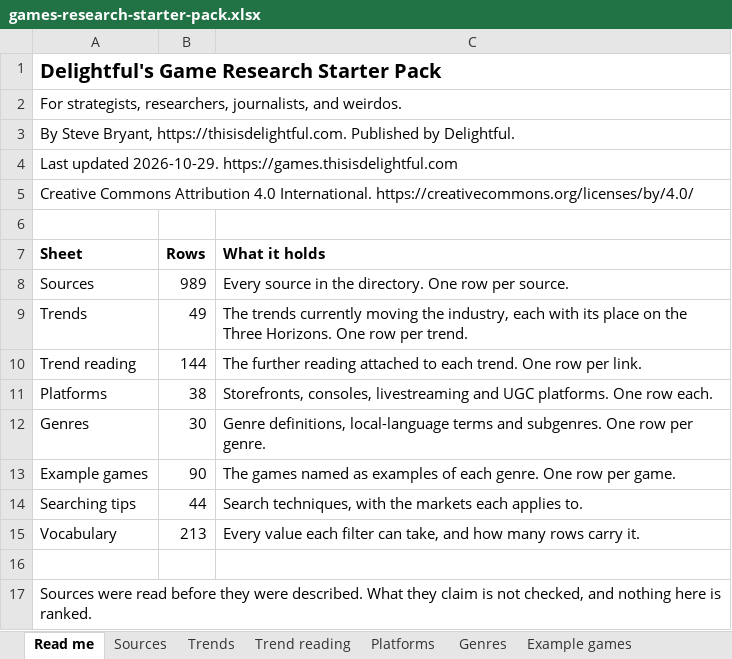
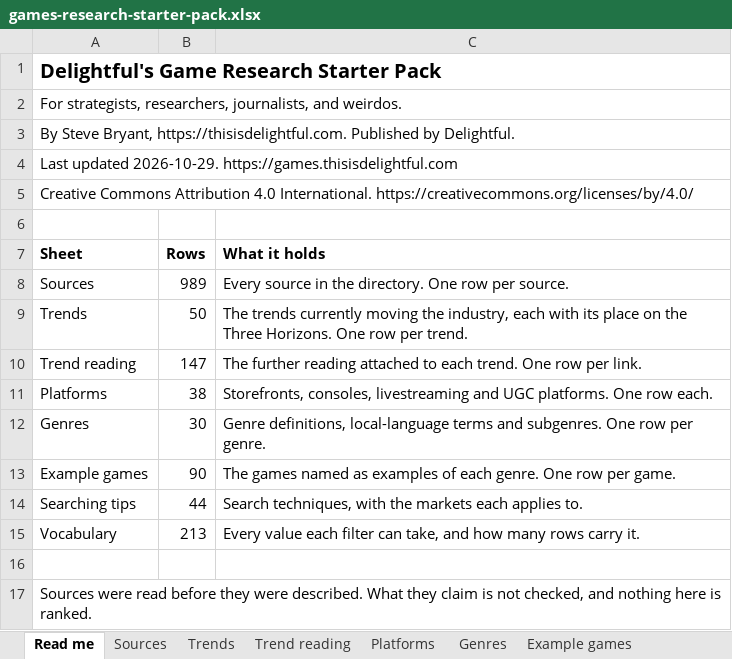
Before and after one commit to itsmepants2/games-research-starter-pack-data, an Excel workbook: games-research-starter-pack.xlsx, sheet Read me, drawn as a sheet; values as stored, in another font and other column widths than the file's, no borders; the diff names each change by its address in the sheet, - before the commit and + after, or states it on an @@ line.

```diff
--- a/games-research-starter-pack.xlsx (sheet Read me)
+++ b/games-research-starter-pack.xlsx (sheet Read me)
-B9 (Rows): 49
+B9 (Rows): 50
-B10 (Rows): 144
+B10 (Rows): 147
```
Also changed, not shown: sheet Trend reading, sheet Trends, sheet Vocabulary, 6 other files.
